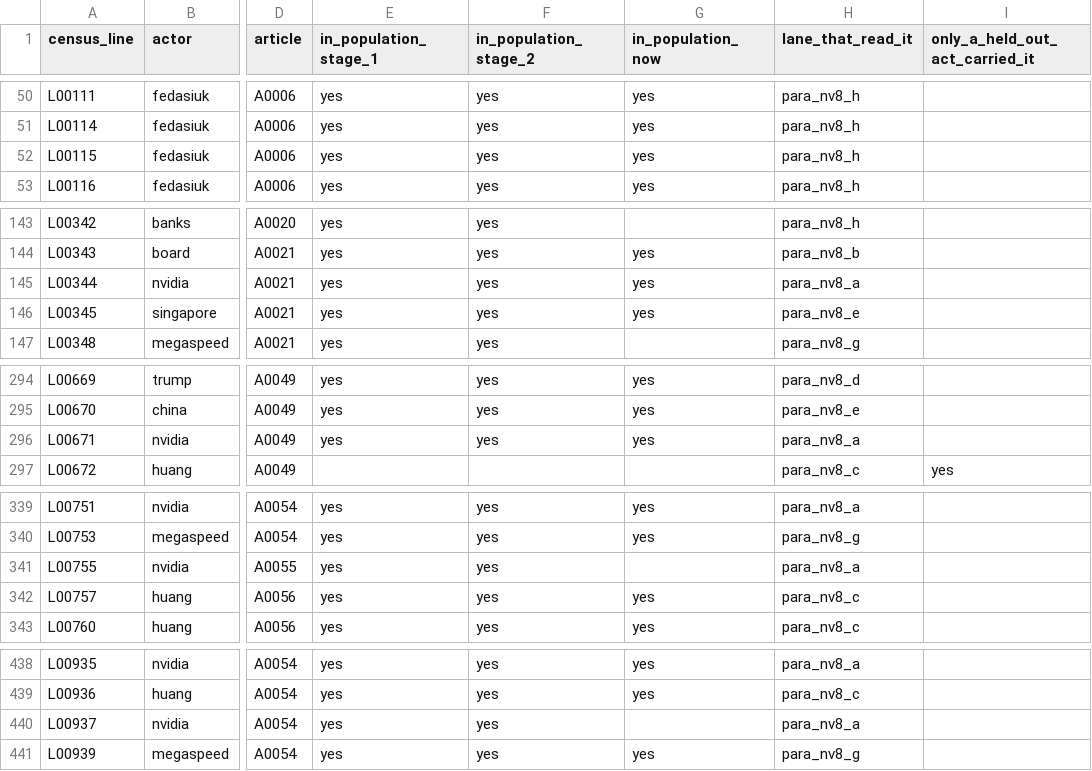
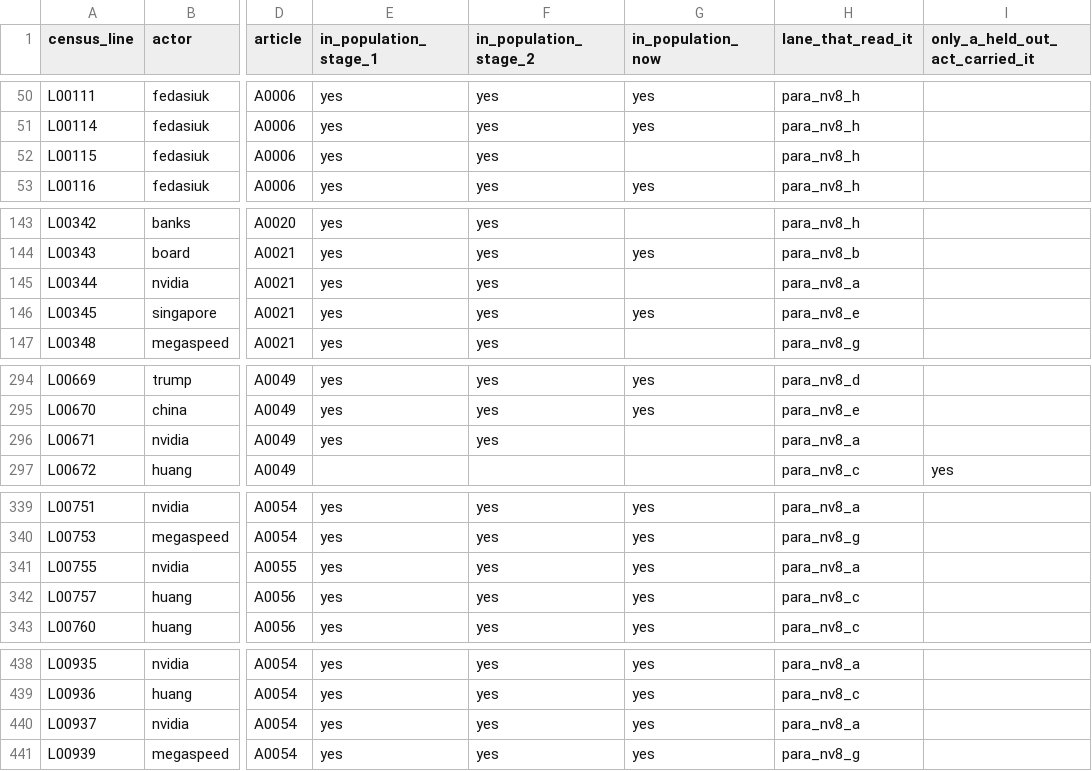
Before and after one commit to kevinnbass/huang-fifteen-days-mapped, a TSV file: research/nv8_blind_spot_population.tsv, drawn as a sheet; only a part is shown, gaps mark what is left out; the diff covers the shown part only; the diff names each change by its address in the sheet, - before the commit and + after, or states it on an @@ line.

```diff
--- a/research/nv8_blind_spot_population.tsv
+++ b/research/nv8_blind_spot_population.tsv
-G52 (in_population_now): yes
+G52 (in_population_now): (empty)
-G145 (in_population_now): yes
+G145 (in_population_now): (empty)
-G296 (in_population_now): yes
+G296 (in_population_now): (empty)
-G341 (in_population_now): (empty)
+G341 (in_population_now): yes
-G440 (in_population_now): (empty)
+G440 (in_population_now): yes
```
Also changed, not shown: 14 edited cells elsewhere in this file, research/nv8_refusals.tsv, research/nv8_report_day_screen.tsv, 36 other files.
